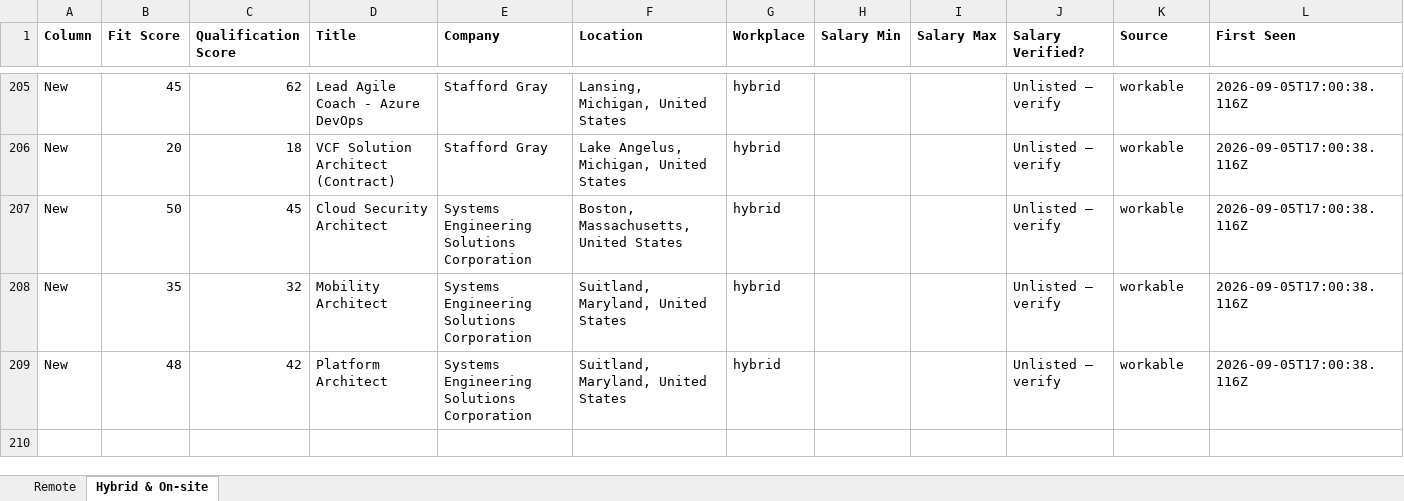
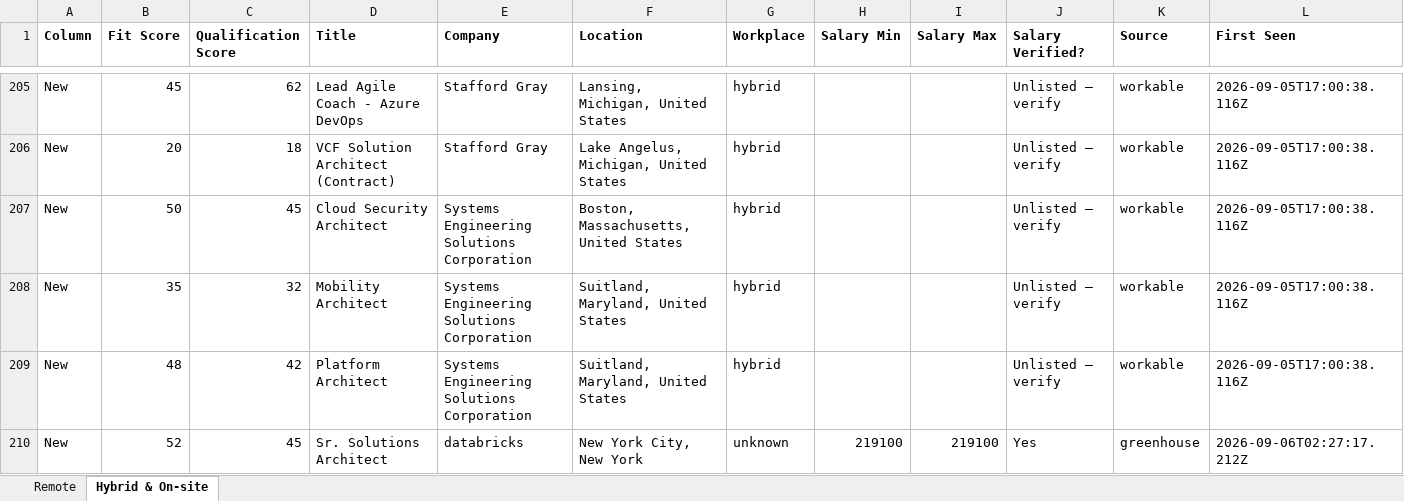
Before and after one commit to naijadamus/goodfela.com, an Excel workbook: hunt/board.xlsx, sheet Hybrid & On-site, drawn as a sheet; only a part is shown, gaps mark what is left out; values as stored, in another font and other column widths than the file's, no borders; rows hold the shown columns only; the diff names each change by its address in the sheet, - before the commit and + after, or states it on an @@ line.

```diff
--- a/hunt/board.xlsx (sheet Hybrid & On-site)
+++ b/hunt/board.xlsx (sheet Hybrid & On-site)
+row 210: New | 52 | 45 | Sr. Solutions Architect | databricks | New York City, New York | unknown | 219100 | 219100 | Yes | greenhouse | 2026-09-06T02:27:17.212Z
```
Also changed, not shown: sheet Remote, 1 other file.
